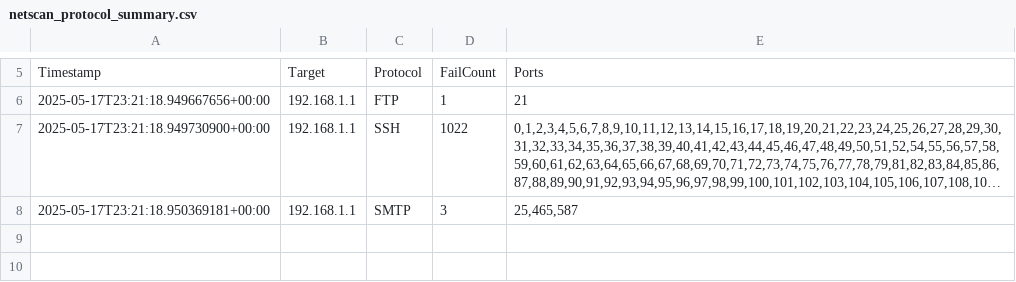
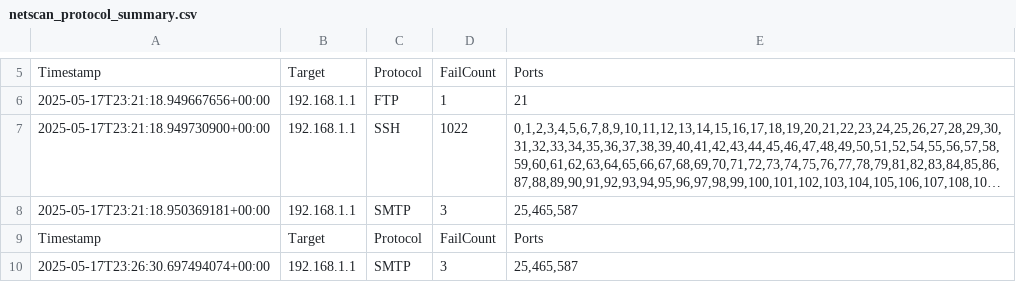
Before and after one commit to xuoxod/netscan, a CSV file: rust_backend/netscan_protocol_summary.csv, drawn as a sheet; only a part is shown, gaps mark what is left out; long unchanged cells end in …; the diff covers the shown part only.

```diff
--- a/rust_backend/netscan_protocol_summary.csv
+++ b/rust_backend/netscan_protocol_summary.csv
@@ -8 +8,3 @@ Timestamp,Target,Protocol,FailCount,Ports
 2025-05-17T23:21:18.950369181+00:00,192.168.1.1,SMTP,3,"25,465,587"
+Timestamp,Target,Protocol,FailCount,Ports
+2025-05-17T23:26:30.697494074+00:00,192.168.1.1,SMTP,3,"25,465,587"
```
Also changed, not shown: 6 added rows elsewhere in this file, 3 other files.
